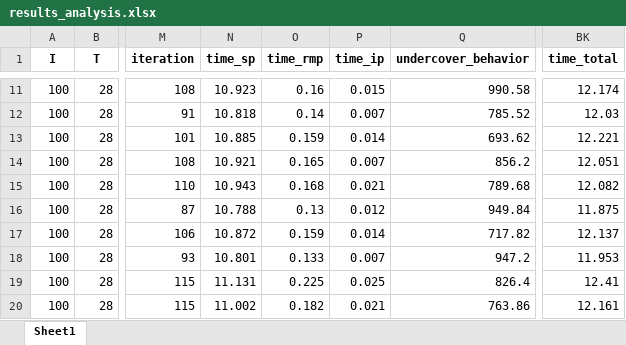
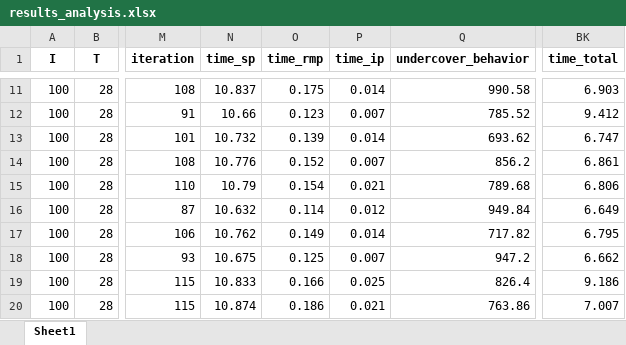
Before and after one commit to lenzwagner/columngeneration_consistency, an Excel workbook: results/behavioral_study/results_analysis.xlsx, sheet Sheet1, drawn as a sheet; only a part is shown, gaps mark what is left out; values as stored, in another font and other column widths than the file's, no borders; the diff covers the shown part only; the diff names each change by its address in the sheet, - before the commit and + after, or states it on an @@ line.

```diff
--- a/results/behavioral_study/results_analysis.xlsx (sheet Sheet1)
+++ b/results/behavioral_study/results_analysis.xlsx (sheet Sheet1)
-N11 (time_sp): 10.923
+N11 (time_sp): 10.837
-O11 (time_rmp): 0.16
+O11 (time_rmp): 0.175
-P11 (time_ip): 0.015
+P11 (time_ip): 0.014
-BK11 (time_total): 12.174
+BK11 (time_total): 6.903
-N12 (time_sp): 10.818
+N12 (time_sp): 10.66
-O12 (time_rmp): 0.14
+O12 (time_rmp): 0.123
-BK12 (time_total): 12.03
+BK12 (time_total): 9.412
-N13 (time_sp): 10.885
+N13 (time_sp): 10.732
-O13 (time_rmp): 0.159
+O13 (time_rmp): 0.139
-BK13 (time_total): 12.221
+BK13 (time_total): 6.747
-N14 (time_sp): 10.921
+N14 (time_sp): 10.776
-O14 (time_rmp): 0.165
+O14 (time_rmp): 0.152
-BK14 (time_total): 12.051
+BK14 (time_total): 6.861
-N15 (time_sp): 10.943
+N15 (time_sp): 10.79
-O15 (time_rmp): 0.168
+O15 (time_rmp): 0.154
-BK15 (time_total): 12.082
+BK15 (time_total): 6.806
-N16 (time_sp): 10.788
+N16 (time_sp): 10.632
-O16 (time_rmp): 0.13
+O16 (time_rmp): 0.114
-BK16 (time_total): 11.875
+BK16 (time_total): 6.649
-N17 (time_sp): 10.872
+N17 (time_sp): 10.762
-O17 (time_rmp): 0.159
+O17 (time_rmp): 0.149
-BK17 (time_total): 12.137
+BK17 (time_total): 6.795
-N18 (time_sp): 10.801
+N18 (time_sp): 10.675
-O18 (time_rmp): 0.133
+O18 (time_rmp): 0.125
-BK18 (time_total): 11.953
+BK18 (time_total): 6.662
-N19 (time_sp): 11.131
+N19 (time_sp): 10.833
-O19 (time_rmp): 0.225
+O19 (time_rmp): 0.166
-BK19 (time_total): 12.41
+BK19 (time_total): 9.186
-N20 (time_sp): 11.002
+N20 (time_sp): 10.874
-O20 (time_rmp): 0.182
+O20 (time_rmp): 0.186
-BK20 (time_total): 12.161
+BK20 (time_total): 7.007
```
Also changed, not shown: 53 edited cells elsewhere in this sheet, 9 other files.
